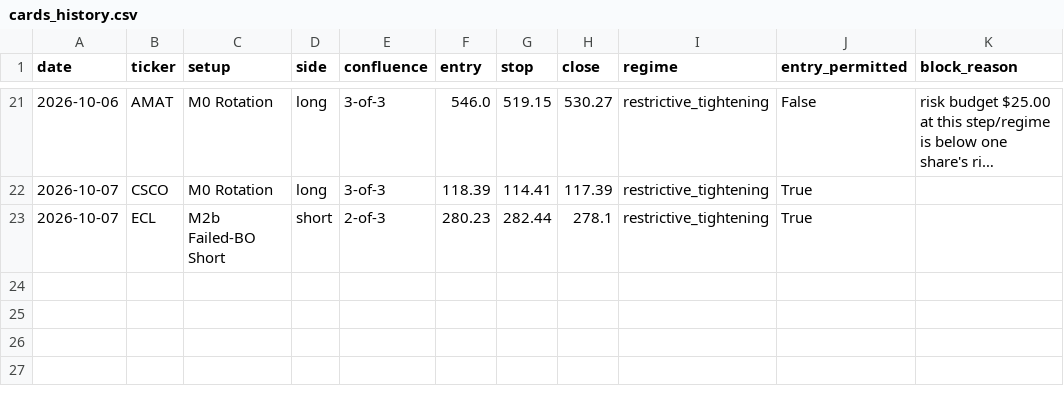
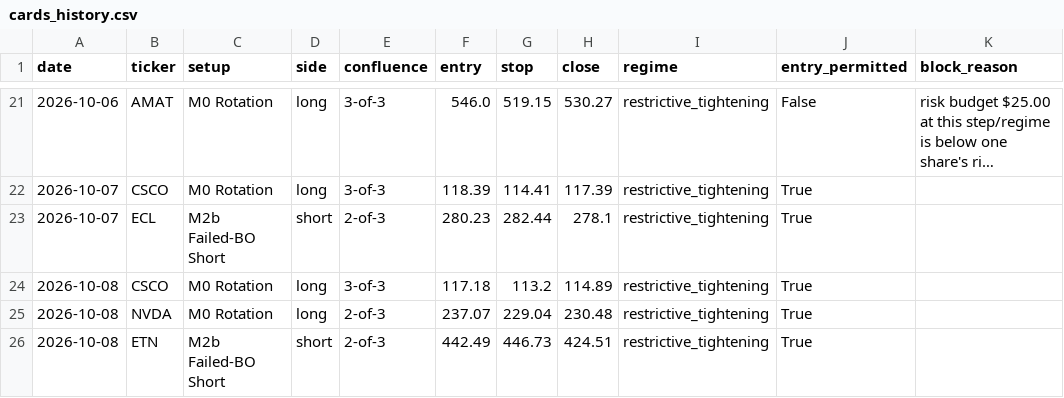
Before and after one commit to timothylundeen2008-web/Portfolio-Tracker, a CSV file: logs/swing/cards_history.csv, drawn as a sheet; only a part is shown, gaps mark what is left out; long unchanged cells end in …; the diff names each change by its address in the sheet, - before the commit and + after, or states it on an @@ line.

```diff
--- a/logs/swing/cards_history.csv
+++ b/logs/swing/cards_history.csv
+row 24: 2026-10-08 | CSCO | M0 Rotation | long | 3-of-3 | 117.18 | 113.2 | 114.89 | restrictive_tightening | True
+row 25: 2026-10-08 | NVDA | M0 Rotation | long | 2-of-3 | 237.07 | 229.04 | 230.48 | restrictive_tightening | True
+row 26: 2026-10-08 | ETN | M2b Failed-BO Short | short | 2-of-3 | 442.49 | 446.73 | 424.51 | restrictive_tightening | True
```
Also changed, not shown: 3 other files.
